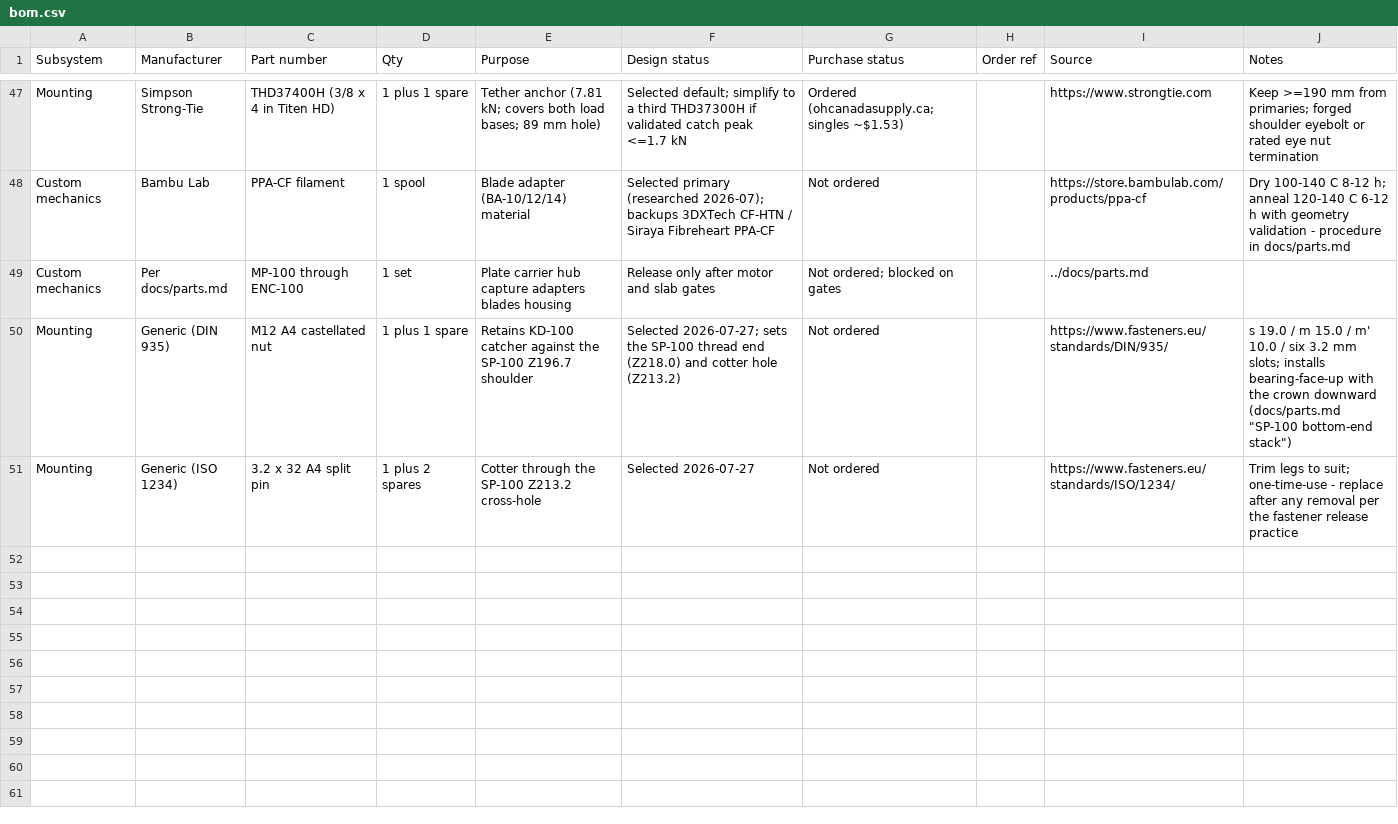
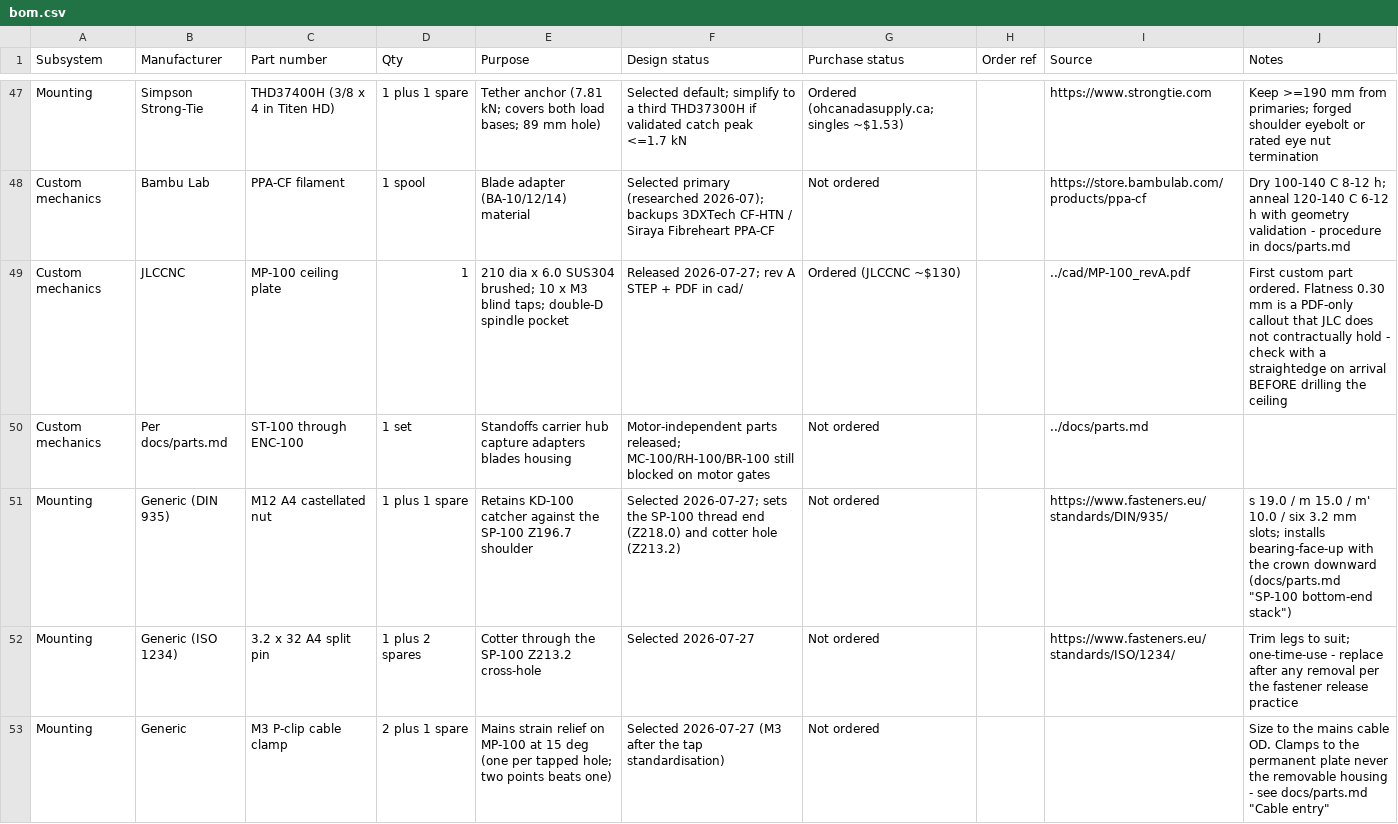
Before and after one commit to micthiesen/stillair, a CSV file: bom/bom.csv, drawn as a sheet; only a part is shown, gaps mark what is left out.

Commit message:
MP-100 ordered: status, BOM split, and the JLCCNC ordering playbook
First custom part committed to metal (JLCCNC, SUS304, brushed, qty 1).
Splits MP-100 out of the "MP-100 through ENC-100" BOM catch-all into its
own Ordered line, adds the M3 P-clip pair, and drops the 210 dia plate
from the raw-stock list since the part now arrives finished.

cad/README.md gains an ordering playbook: the two-file STEP+PDF split,
the easy-to-miss Threads "+ Add file" tapping slot, the dialog settings,
JLC's blind-tap and thread-length DFM rules, and the fact that they hold
no form tolerances (which is why SP-100 and MC-100/RH-100 are poor fits
there even though MP-100 was a good one).

Records the OnShape gotcha that cost a rebuild: hole tables snap their
origin to real geometry, so an under-constrained centre bore silently
offset every coordinate by 0.64 mm.

Notes that JLCCNC does not offer passivation for 304 - the ordered part
is brushed only.

```diff
--- a/bom/bom.csv
+++ b/bom/bom.csv
@@ -48,4 +48,6 @@ Mounting,Simpson Strong-Tie,THD37400H (3/8 x 4 in Titen HD),1 plus 1 spare,Tethe
 Custom mechanics,Bambu Lab,PPA-CF filament,1 spool,Blade adapter (BA-10/12/14) material,Selected primary (researched 2026-07); backups 3DXTech CF-HTN / Siraya Fibreheart PPA-CF,Not ordered,,https://store.bambulab.com/products/ppa-cf,Dry 100-140 C 8-12 h; anneal 120-140 C 6-12 h with geometry validation - procedure in docs/parts.md
-Custom mechanics,Per docs/parts.md,MP-100 through ENC-100,1 set,Plate carrier hub capture adapters blades housing,Release only after motor and slab gates,Not ordered; blocked on gates,,../docs/parts.md,
+Custom mechanics,JLCCNC,MP-100 ceiling plate,1,210 dia x 6.0 SUS304 brushed; 10 x M3 blind taps; double-D spindle pocket,Released 2026-07-27; rev A STEP + PDF in cad/,Ordered (JLCCNC ~$130),,../cad/MP-100_revA.pdf,First custom part ordered. Flatness 0.30 mm is a PDF-only callout that JLC does not contractually hold - check with a straightedge on arrival BEFORE drilling the ceiling
+Custom mechanics,Per docs/parts.md,ST-100 through ENC-100,1 set,Standoffs carrier hub capture adapters blades housing,Motor-independent parts released; MC-100/RH-100/BR-100 still blocked on motor gates,Not ordered,,../docs/parts.md,
 Mounting,Generic (DIN 935),M12 A4 castellated nut,1 plus 1 spare,Retains KD-100 catcher against the SP-100 Z196.7 shoulder,Selected 2026-07-27; sets the SP-100 thread end (Z218.0) and cotter hole (Z213.2),Not ordered,,https://www.fasteners.eu/standards/DIN/935/,s 19.0 / m 15.0 / m' 10.0 / six 3.2 mm slots; installs bearing-face-up with the crown downward (docs/parts.md "SP-100 bottom-end stack")
 Mounting,Generic (ISO 1234),3.2 x 32 A4 split pin,1 plus 2 spares,Cotter through the SP-100 Z213.2 cross-hole,Selected 2026-07-27,Not ordered,,https://www.fasteners.eu/standards/ISO/1234/,Trim legs to suit; one-time-use - replace after any removal per the fastener release practice
+Mounting,Generic,M3 P-clip cable clamp,2 plus 1 spare,Mains strain relief on MP-100 at 15 deg (one per tapped hole; two points beats one),Selected 2026-07-27 (M3 after the tap standardisation),Not ordered,,,Size to the mains cable OD. Clamps to the permanent plate never the removable housing - see docs/parts.md "Cable entry"
```
Also changed, not shown: 4 other files.
